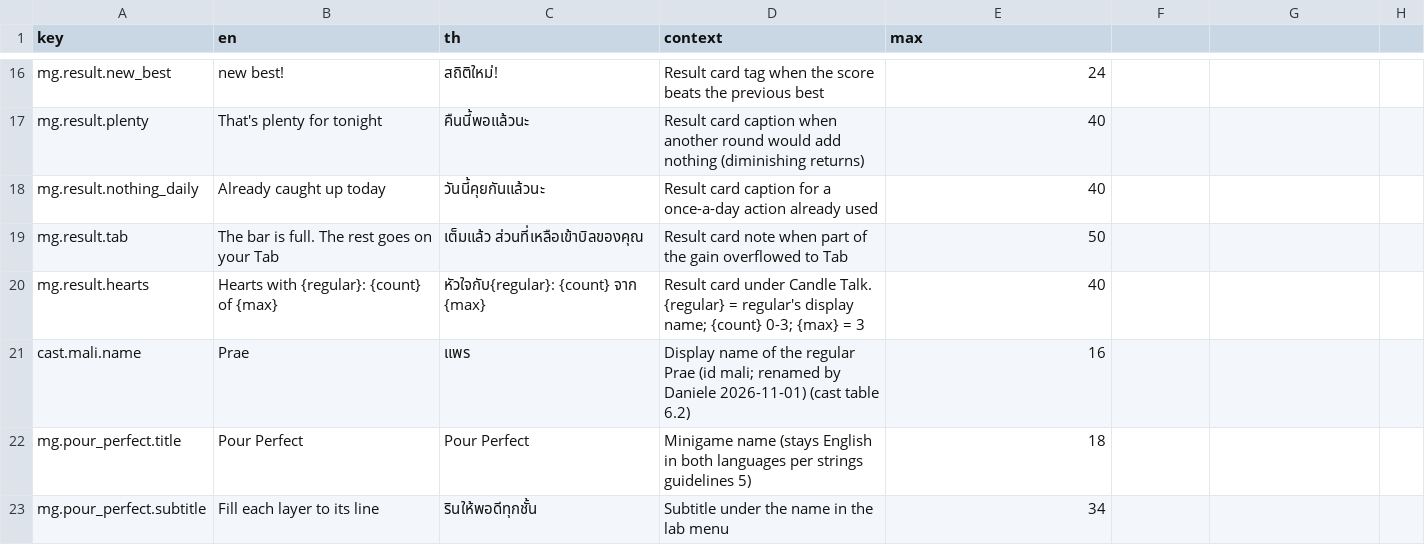
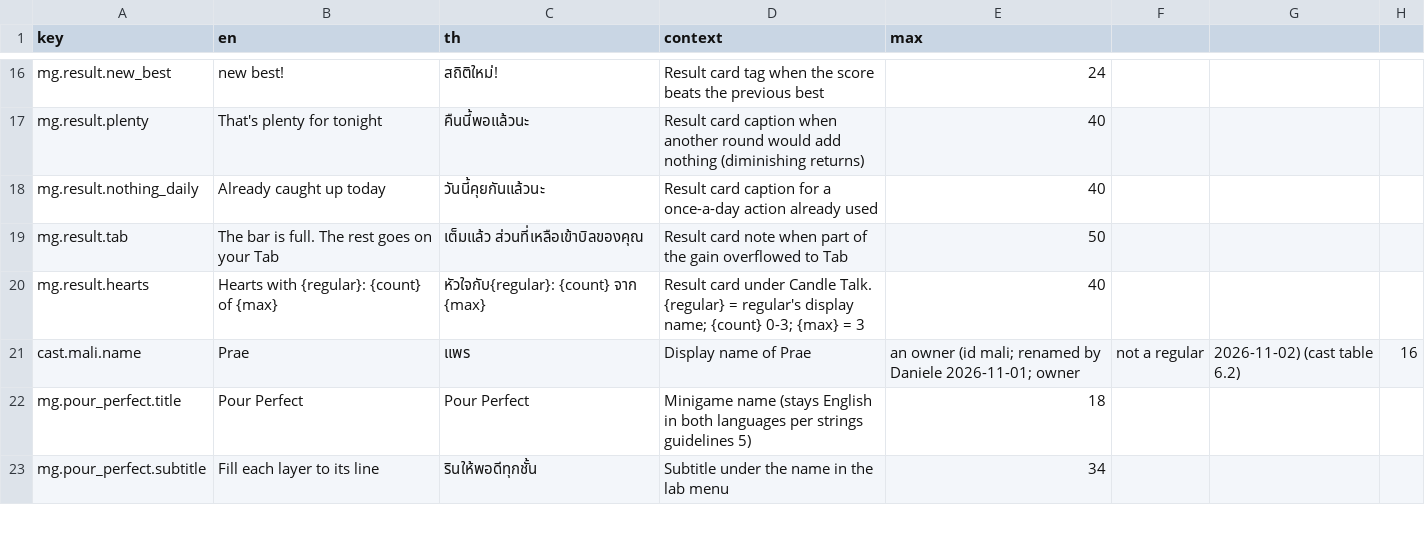
Before and after one commit to Talos91/bc-tamagotchi, a CSV file: game/i18n/strings.csv, drawn as a sheet; only a part is shown, gaps mark what is left out.

```diff
--- a/game/i18n/strings.csv
+++ b/game/i18n/strings.csv
@@ -20,3 +20,3 @@ mg.result.tab,The bar is full. The rest goes on your Tab,เต็มแล้
 mg.result.hearts,Hearts with {regular}: {count} of {max},หัวใจกับ{regular}: {count} จาก {max},Result card under Candle Talk. {regular} = regular's display name; {count} 0-3; {max} = 3,40
-cast.mali.name,Prae,แพร,Display name of the regular Prae (id mali; renamed by Daniele 2026-11-01) (cast table 6.2),16
+cast.mali.name,Prae,แพร,Display name of Prae, an owner (id mali; renamed by Daniele 2026-11-01; owner, not a regular, 2026-11-02) (cast table 6.2),16
 mg.pour_perfect.title,Pour Perfect,Pour Perfect,Minigame name (stays English in both languages per strings guidelines 5),18
```
Also changed, not shown: game/i18n/strings_venue.csv, 36 other files.
